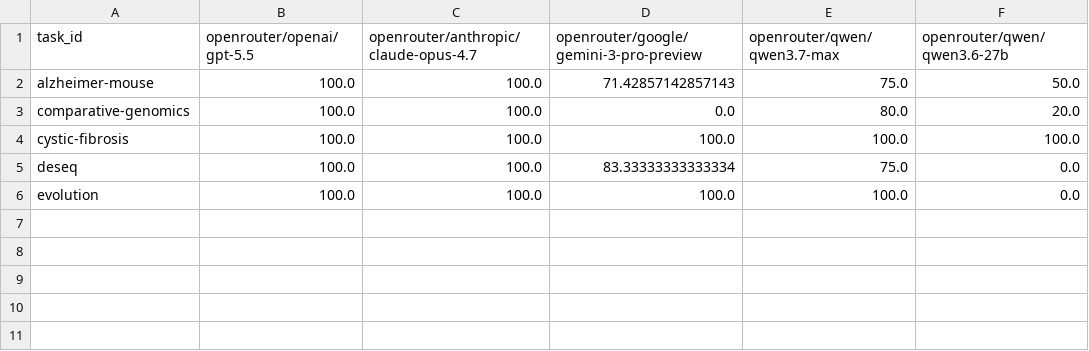
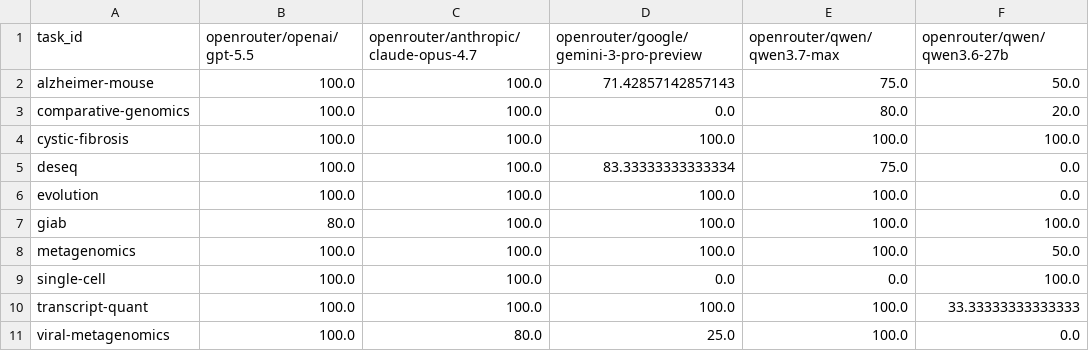
Before and after one commit to bioagent-bench/bioagent-experiments, a CSV file: results/selected-heatmap-models/data/selected_models_task_completion_rate.csv, drawn as a sheet.

```diff
--- a/results/selected-heatmap-models/data/selected_models_task_completion_rate.csv
+++ b/results/selected-heatmap-models/data/selected_models_task_completion_rate.csv
@@ -6 +6,6 @@ deseq,100.0,100.0,83.33333333333334,75.0,0.0
 evolution,100.0,100.0,100.0,100.0,0.0
+giab,80.0,100.0,100.0,100.0,100.0
+metagenomics,100.0,100.0,100.0,100.0,50.0
+single-cell,100.0,100.0,0.0,0.0,100.0
+transcript-quant,100.0,100.0,100.0,100.0,33.33333333333333
+viral-metagenomics,100.0,80.0,25.0,100.0,0.0
```
Also changed, not shown: results/selected-heatmap-models/data/selected_models_completion_rate.csv, 10 other files.
